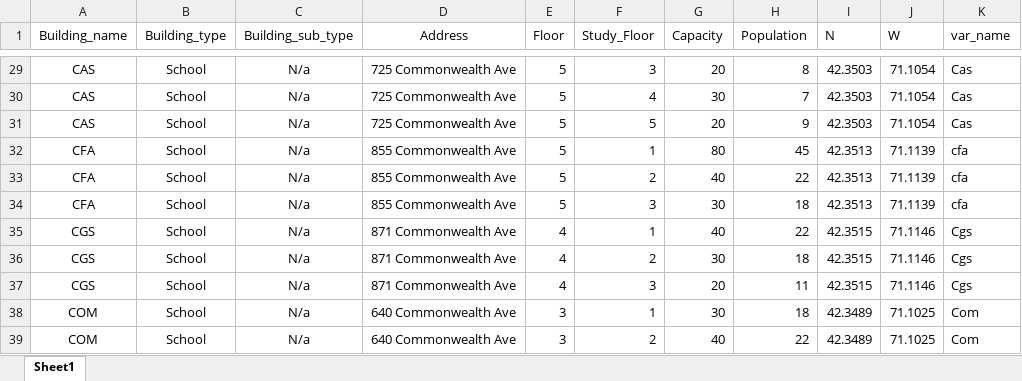
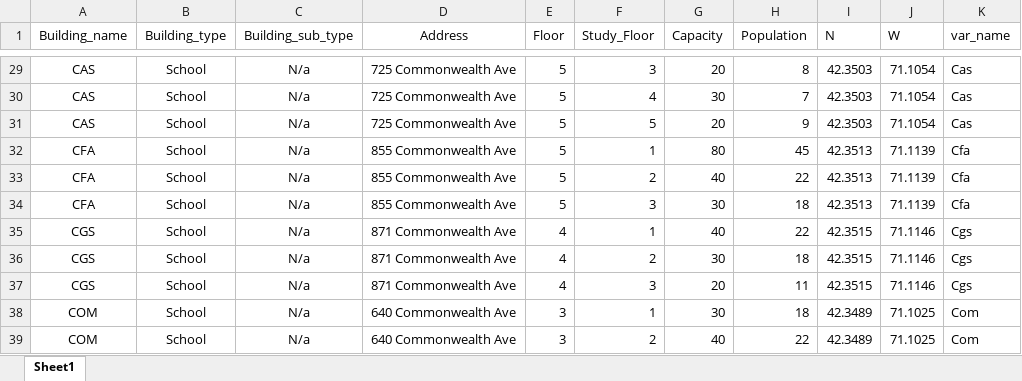
Before and after one commit to kcheb27/Final-Project-ec327, an Excel workbook: Website_data.xlsx, sheet Sheet1, drawn as a sheet; only a part is shown, gaps mark what is left out; values as stored, in another font and other column widths than the file's, no borders; the diff names each change by its address in the sheet, - before the commit and + after, or states it on an @@ line.

```diff
--- a/Website_data.xlsx (sheet Sheet1)
+++ b/Website_data.xlsx (sheet Sheet1)
-K32:K34 (var_name): cfa
+K32:K34 (var_name): Cfa
```
Also changed, not shown: 4 other files.
